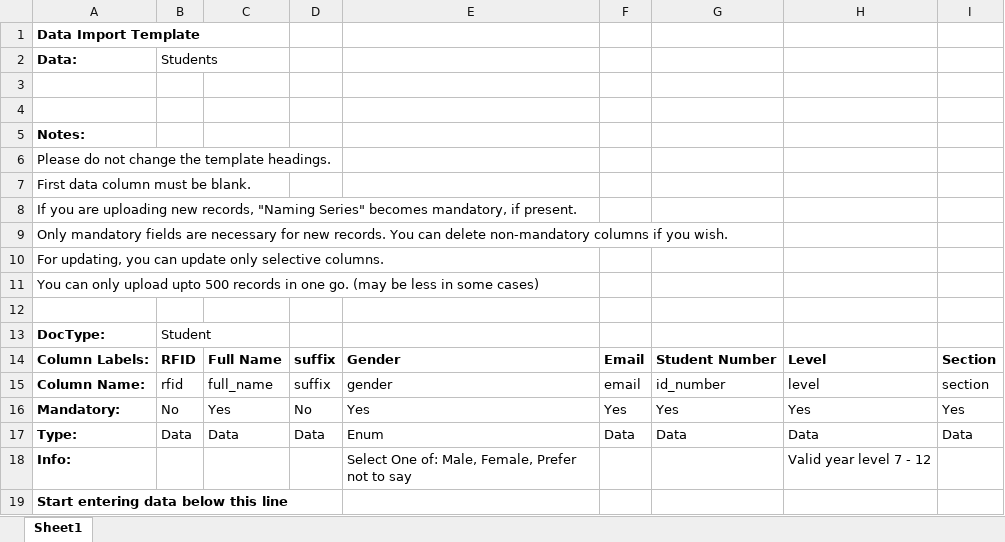
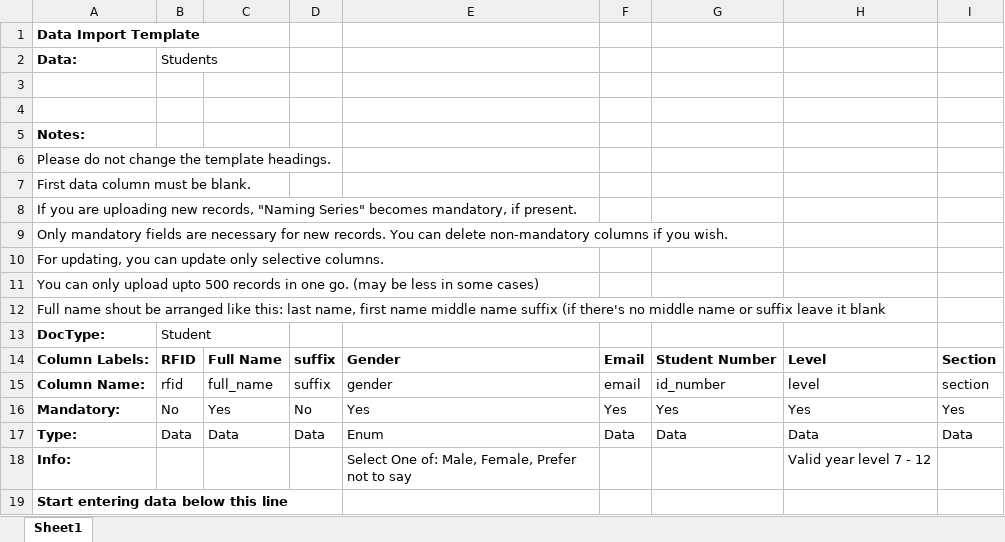
Before and after one commit to TyronBech/BPS-LMS-Admin, an Excel workbook: public/excel/Student-template.xlsx, sheet Sheet1, drawn as a sheet; values as stored, in another font and other column widths than the file's, no borders; the diff names each change by its address in the sheet, - before the commit and + after, or states it on an @@ line.

Commit message:
feat(StudentImport): Add logging for missing name parts during student import

```diff
--- a/public/excel/Student-template.xlsx (sheet Sheet1)
+++ b/public/excel/Student-template.xlsx (sheet Sheet1)
-A12 (Data:): (empty)
+A12 (Data:): Full name shout be arranged like this: last name, first name middle name suffix (if there's no middle name or suffix leave it blank
```
Also changed, not shown: public/excel/Employee-template.xlsx, 1 other file.
